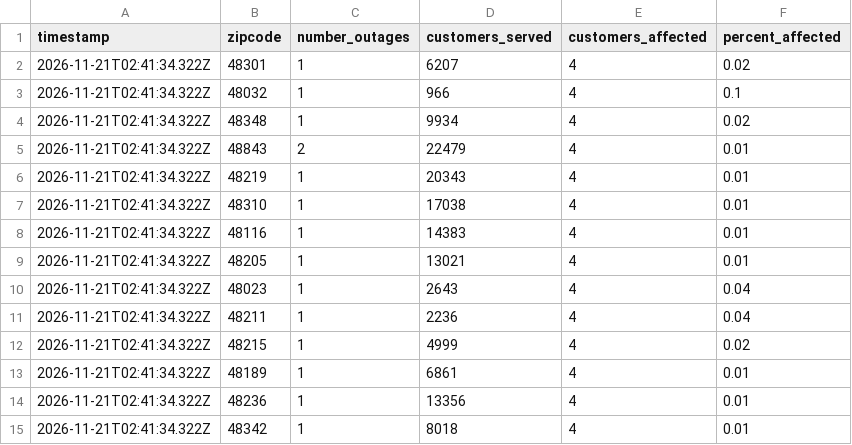
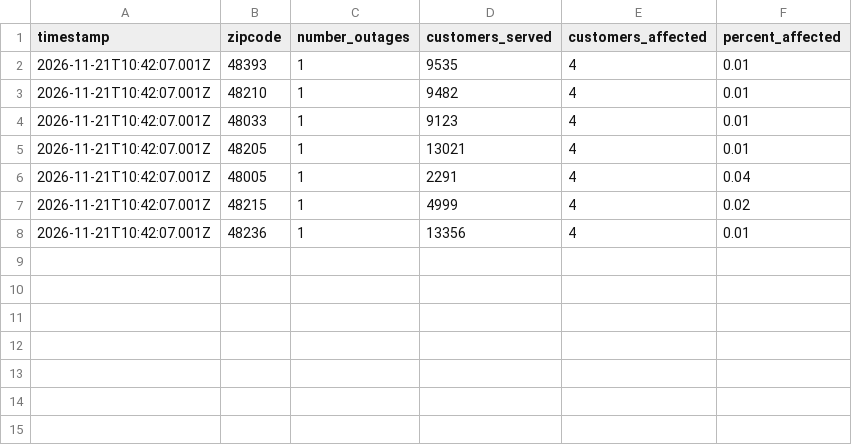
Before and after one commit to michigandaily/dte-outage-tracker, a CSV file: data.csv, drawn as a sheet.

```diff
--- a/data.csv
+++ b/data.csv
@@ -1,15 +1,8 @@
 timestamp,zipcode,number_outages,customers_served,customers_affected,percent_affected
-2026-11-21T02:41:34.322Z,48301,1,6207,4,0.02
-2026-11-21T02:41:34.322Z,48032,1,966,4,0.1
-2026-11-21T02:41:34.322Z,48348,1,9934,4,0.02
-2026-11-21T02:41:34.322Z,48843,2,22479,4,0.01
-2026-11-21T02:41:34.322Z,48219,1,20343,4,0.01
-2026-11-21T02:41:34.322Z,48310,1,17038,4,0.01
-2026-11-21T02:41:34.322Z,48116,1,14383,4,0.01
-2026-11-21T02:41:34.322Z,48205,1,13021,4,0.01
-2026-11-21T02:41:34.322Z,48023,1,2643,4,0.04
-2026-11-21T02:41:34.322Z,48211,1,2236,4,0.04
-2026-11-21T02:41:34.322Z,48215,1,4999,4,0.02
-2026-11-21T02:41:34.322Z,48189,1,6861,4,0.01
-2026-11-21T02:41:34.322Z,48236,1,13356,4,0.01
-2026-11-21T02:41:34.322Z,48342,1,8018,4,0.01
+2026-11-21T10:42:07.001Z,48393,1,9535,4,0.01
+2026-11-21T10:42:07.001Z,48210,1,9482,4,0.01
+2026-11-21T10:42:07.001Z,48033,1,9123,4,0.01
+2026-11-21T10:42:07.001Z,48205,1,13021,4,0.01
+2026-11-21T10:42:07.001Z,48005,1,2291,4,0.04
+2026-11-21T10:42:07.001Z,48215,1,4999,4,0.02
+2026-11-21T10:42:07.001Z,48236,1,13356,4,0.01
```
Also changed, not shown: 2 other files.
